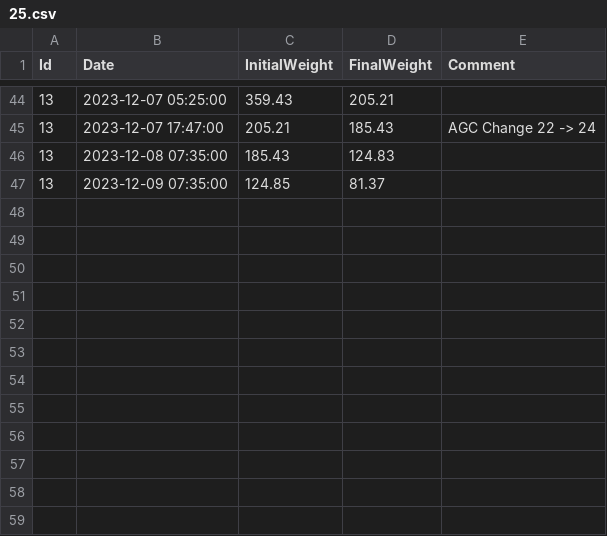
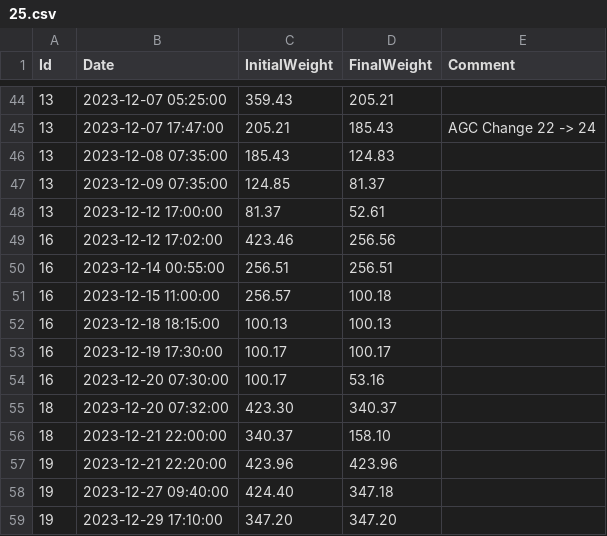
Before and after one commit to umg-minai/vct-or, a CSV file: raw-data/sevoflurane-consumption/25.csv, drawn as a sheet; only a part is shown, gaps mark what is left out; the diff names each change by its address in the sheet, - before the commit and + after, or states it on an @@ line.

```diff
--- a/raw-data/sevoflurane-consumption/25.csv
+++ b/raw-data/sevoflurane-consumption/25.csv
+row 48: 13 | 2023-12-12 17:00:00 | 81.37 | 52.61
+row 49: 16 | 2023-12-12 17:02:00 | 423.46 | 256.56
+row 50: 16 | 2023-12-14 00:55:00 | 256.51 | 256.51
+row 51: 16 | 2023-12-15 11:00:00 | 256.57 | 100.18
+row 52: 16 | 2023-12-18 18:15:00 | 100.13 | 100.13
+row 53: 16 | 2023-12-19 17:30:00 | 100.17 | 100.17
+row 54: 16 | 2023-12-20 07:30:00 | 100.17 | 53.16
+row 55: 18 | 2023-12-20 07:32:00 | 423.30 | 340.37
+row 56: 18 | 2023-12-21 22:00:00 | 340.37 | 158.10
+row 57: 19 | 2023-12-21 22:20:00 | 423.96 | 423.96
+row 58: 19 | 2023-12-27 09:40:00 | 424.40 | 347.18
+row 59: 19 | 2023-12-29 17:10:00 | 347.20 | 347.20
```
Also changed, not shown: raw-data/sevoflurane-consumption/21.csv.
